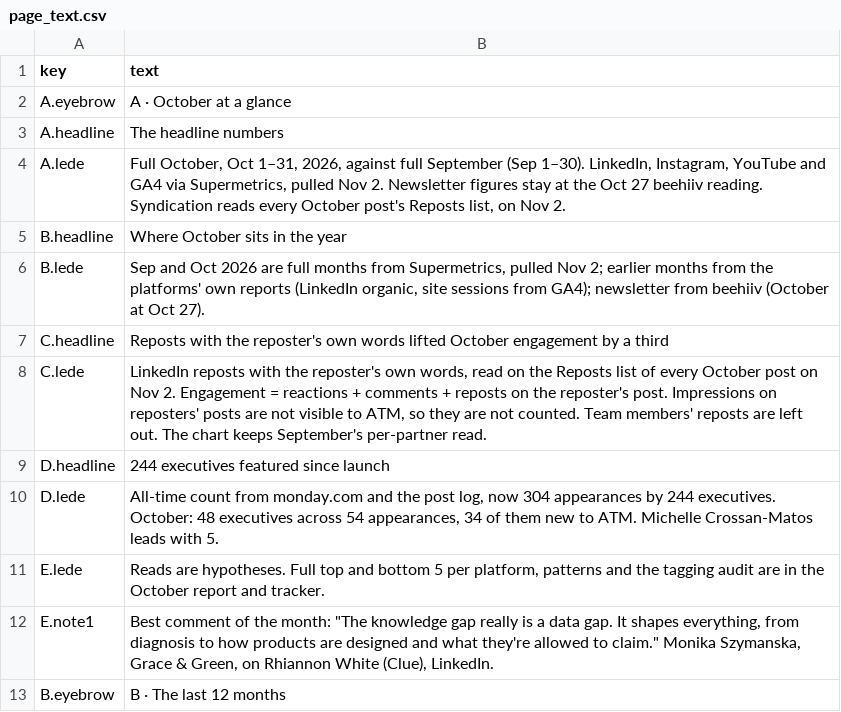
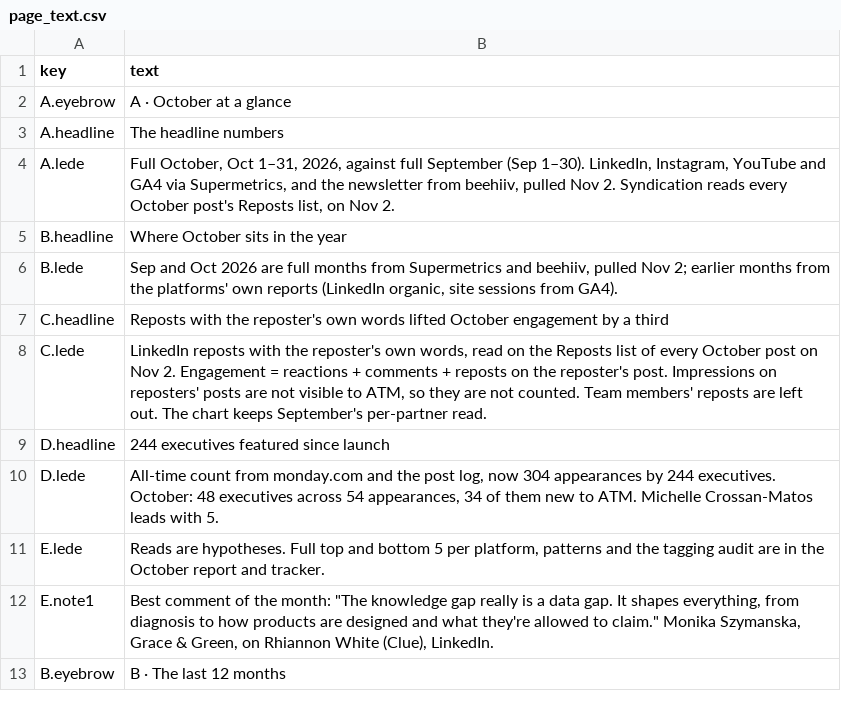
Before and after one commit to Tohomito/atm-dashboard, a CSV file: data/monthly/page_text.csv, drawn as a sheet.

```diff
--- a/data/monthly/page_text.csv
+++ b/data/monthly/page_text.csv
@@ -3,5 +3,5 @@ A.eyebrow,A · October at a glance
 A.headline,The headline numbers
-A.lede,"Full October, Oct 1–31, 2026, against full September (Sep 1–30). LinkedIn, Instagram, YouTube and GA4 via Supermetrics, pulled Nov 2. Newsletter figures stay at the Oct 27 beehiiv reading. Syndication reads every October post's Reposts list, on Nov 2."
+A.lede,"Full October, Oct 1–31, 2026, against full September (Sep 1–30). LinkedIn, Instagram, YouTube and GA4 via Supermetrics, and the newsletter from beehiiv, pulled Nov 2. Syndication reads every October post's Reposts list, on Nov 2."
 B.headline,Where October sits in the year
-B.lede,"Sep and Oct 2026 are full months from Supermetrics, pulled Nov 2; earlier months from the platforms' own reports (LinkedIn organic, site sessions from GA4); newsletter from beehiiv (October at Oct 27)."
+B.lede,"Sep and Oct 2026 are full months from Supermetrics and beehiiv, pulled Nov 2; earlier months from the platforms' own reports (LinkedIn organic, site sessions from GA4)."
 C.headline,Reposts with the reposter's own words lifted October engagement by a third
```
Also changed, not shown: data/analysis.csv, data/monthly/stat_tiles.csv, 6 other files.
